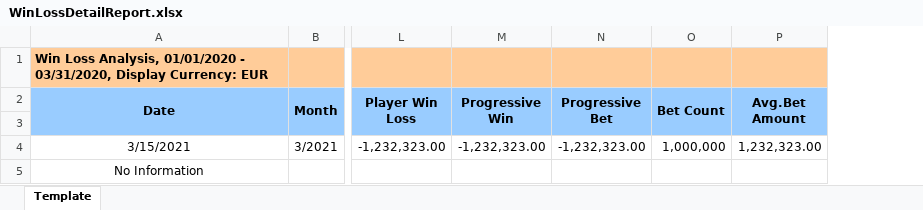
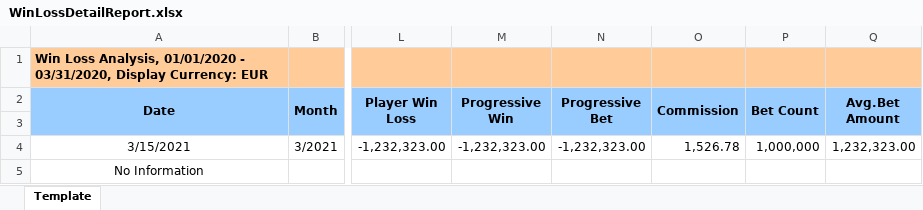
Before and after one commit to starixvn/Nova_N88-LAP-Report, an Excel workbook: Fanex.Athena.Report/Fanex.Athena.Report/ExcelTemplate/WinLossAnalysis/WinLossDetailReport.xlsx, sheet Template, drawn as a sheet; only a part is shown, gaps mark what is left out; values as stored, in another font and other column widths than the file's, no borders; the diff names each change by its address in the sheet, - before the commit and + after, or states it on an @@ line.

```diff
--- a/Fanex.Athena.Report/Fanex.Athena.Report/ExcelTemplate/WinLossAnalysis/WinLossDetailReport.xlsx (sheet Template)
+++ b/Fanex.Athena.Report/Fanex.Athena.Report/ExcelTemplate/WinLossAnalysis/WinLossDetailReport.xlsx (sheet Template)
+column O (Commission), row 4: 1,526.78
```
Also changed, not shown: Fanex.Athena.Report/Fanex.Athena.Report/ExcelTemplate/WinLossAnalysis/WinLossReport.xlsx, 14 other files.
